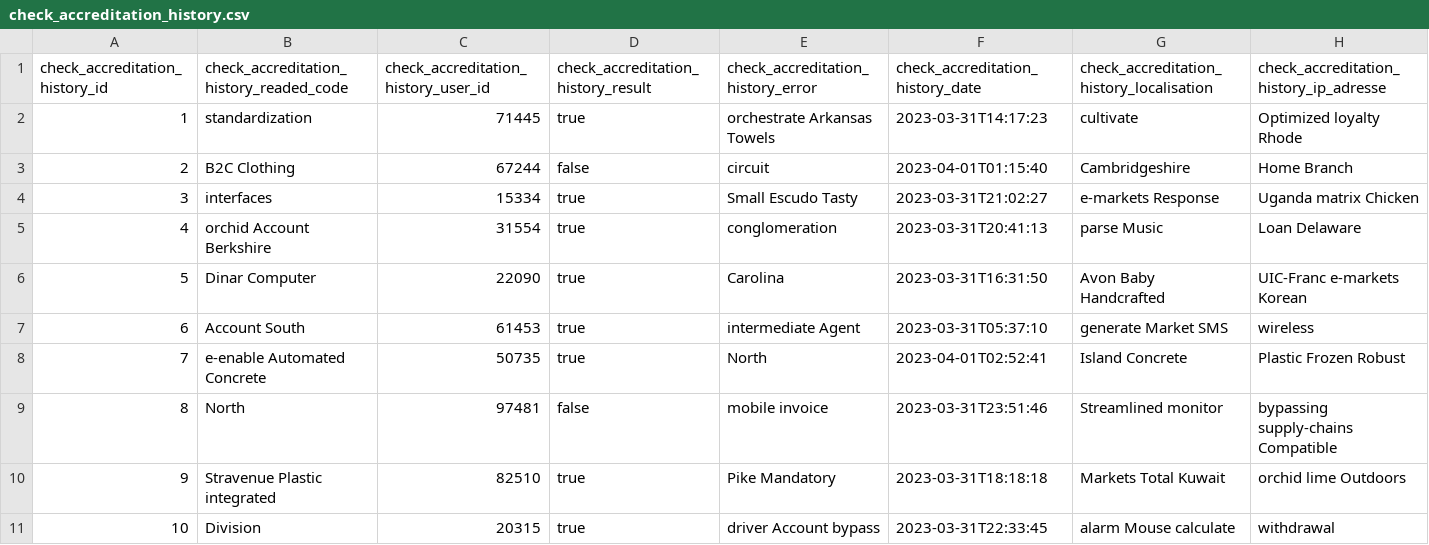
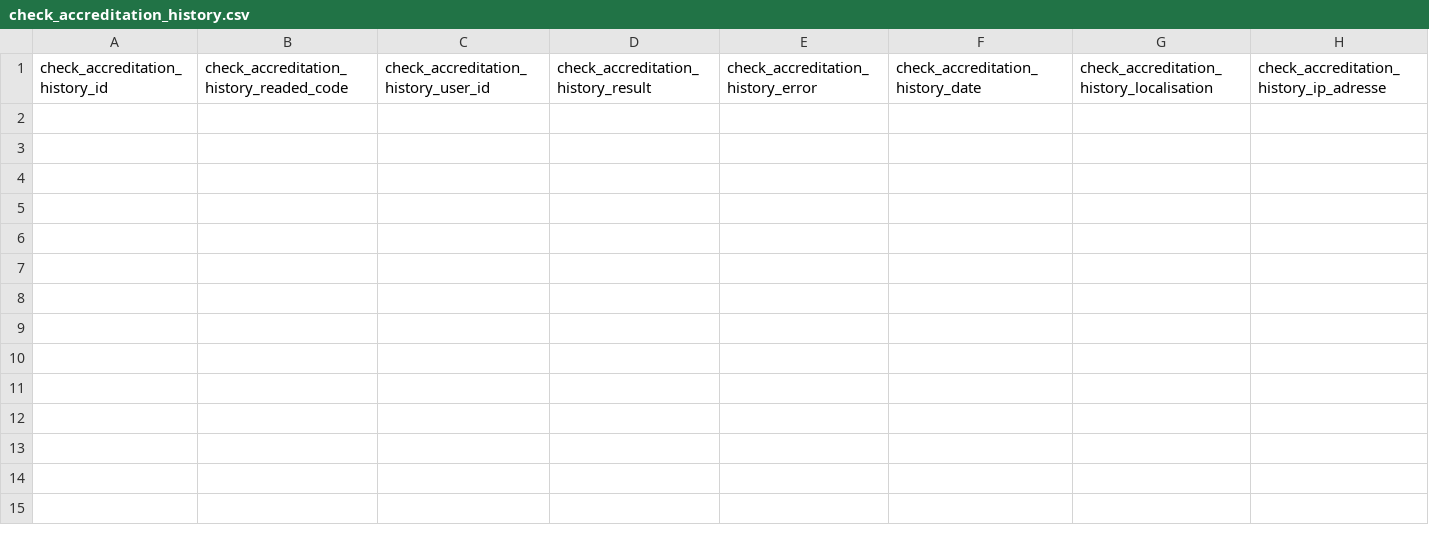
Before and after one commit to mounir-mohammed/sigmaEvents, a CSV file: src/main/resources/config/liquibase/fake-data/check_accreditation_history.csv, drawn as a sheet; only a part is shown; rows hold the shown columns only; the diff names each change by its address in the sheet, - before the commit and + after, or states it on an @@ line.

```diff
--- a/src/main/resources/config/liquibase/fake-data/check_accreditation_history.csv
+++ b/src/main/resources/config/liquibase/fake-data/check_accreditation_history.csv
-row 2: 1 | standardization | 71445 | true | orchestrate Arkansas Towels | 2023-03-31T14:17:23 | cultivate | Optimized loyalty Rhode
-row 3: 2 | B2C Clothing | 67244 | false | circuit | 2023-04-01T01:15:40 | Cambridgeshire | Home Branch
-row 4: 3 | interfaces | 15334 | true | Small Escudo Tasty | 2023-03-31T21:02:27 | e-markets Response | Uganda matrix Chicken
-row 5: 4 | orchid Account Berkshire | 31554 | true | conglomeration | 2023-03-31T20:41:13 | parse Music | Loan Delaware
-row 6: 5 | Dinar Computer | 22090 | true | Carolina | 2023-03-31T16:31:50 | Avon Baby Handcrafted | UIC-Franc e-markets Korean
-row 7: 6 | Account South | 61453 | true | intermediate Agent | 2023-03-31T05:37:10 | generate Market SMS | wireless
-row 8: 7 | e-enable Automated Concrete | 50735 | true | North | 2023-04-01T02:52:41 | Island Concrete | Plastic Frozen Robust
-row 9: 8 | North | 97481 | false | mobile invoice | 2023-03-31T23:51:46 | Streamlined monitor | bypassing supply-chains Compatible
-row 10: 9 | Stravenue Plastic integrated | 82510 | true | Pike Mandatory | 2023-03-31T18:18:18 | Markets Total Kuwait | orchid lime Outdoors
-row 11: 10 | Division | 20315 | true | driver Account bypass | 2023-03-31T22:33:45 | alarm Mouse calculate | withdrawal
```
Also changed, not shown: src/main/resources/config/liquibase/fake-data/accreditation_type.csv, src/main/resources/config/liquibase/fake-data/language.csv, 32 other files.
